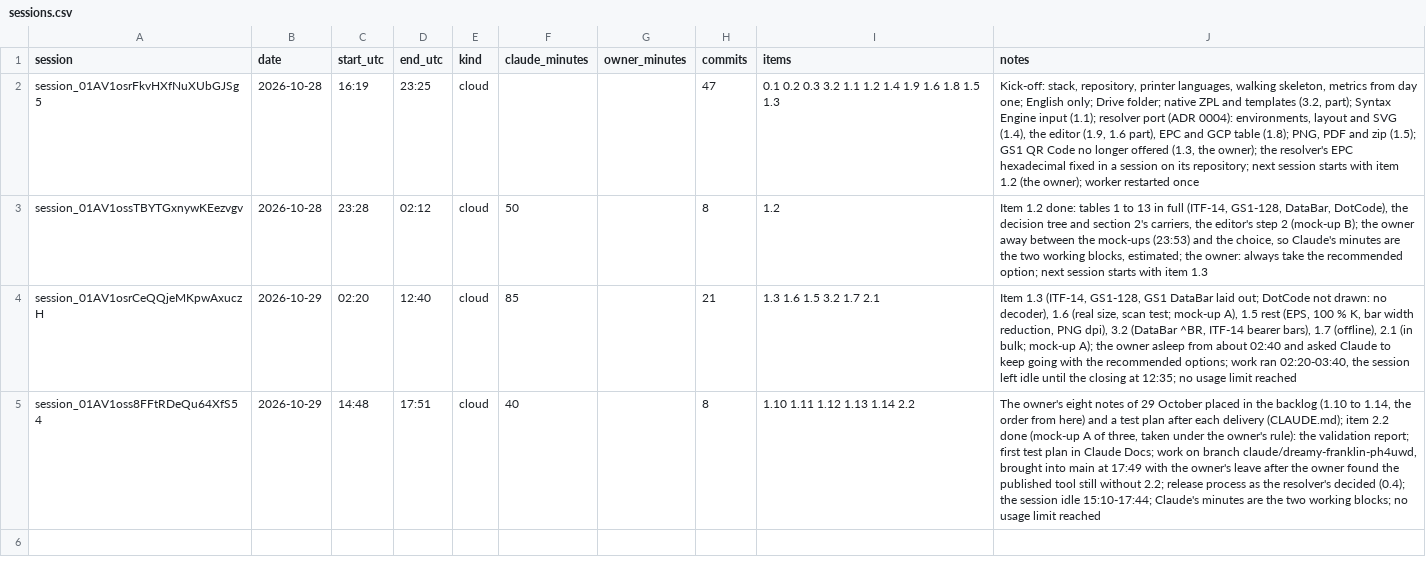
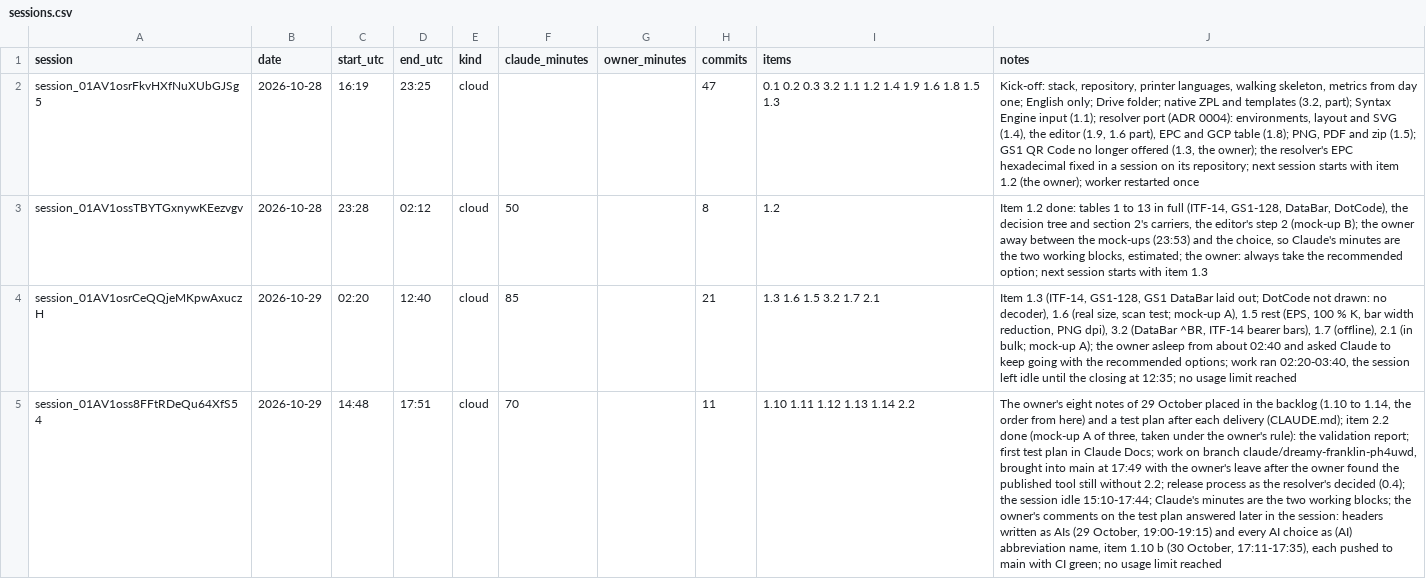
Before and after one commit to ricardomelo/gs1-label-studio, a CSV file: docs/metrics/sessions.csv, drawn as a sheet; the diff names each change by its address in the sheet, - before the commit and + after, or states it on an @@ line.

```diff
--- a/docs/metrics/sessions.csv
+++ b/docs/metrics/sessions.csv
-F5 (claude_minutes): 40
+F5 (claude_minutes): 70
-H5 (commits): 8
+H5 (commits): 11
-J5 (notes): …working blocks; no usage…
+J5 (notes): …working blocks; the owner's comments on the test plan answered later in the session: headers written as AIs (29 October, 19:00-19:15) and every AI choice as (AI) abbreviation name, item 1.10 b (30 October, 17:11-17:35), each pushed to main with CI green; no usage…
```
